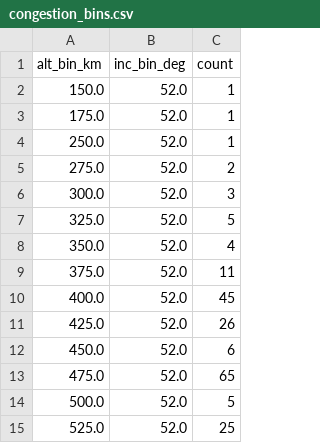
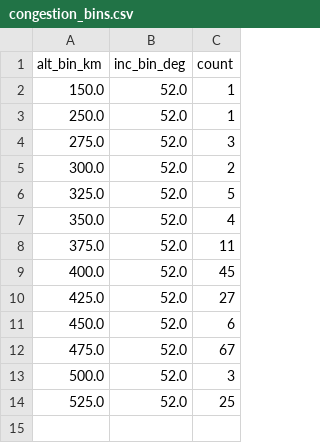
Before and after one commit to kartik703/space_app, a CSV file: data/congestion_bins.csv, drawn as a sheet.

```diff
--- a/data/congestion_bins.csv
+++ b/data/congestion_bins.csv
@@ -2,6 +2,5 @@ alt_bin_km,inc_bin_deg,count
 150.0,52.0,1
-175.0,52.0,1
 250.0,52.0,1
-275.0,52.0,2
-300.0,52.0,3
+275.0,52.0,3
+300.0,52.0,2
 325.0,52.0,5
@@ -10,6 +9,6 @@ alt_bin_km,inc_bin_deg,count
 400.0,52.0,45
-425.0,52.0,26
+425.0,52.0,27
 450.0,52.0,6
-475.0,52.0,65
-500.0,52.0,5
+475.0,52.0,67
+500.0,52.0,3
 525.0,52.0,25
```
Also changed, not shown: data/kp_latest.csv, data/tle_altinc.csv, 1 other file.
